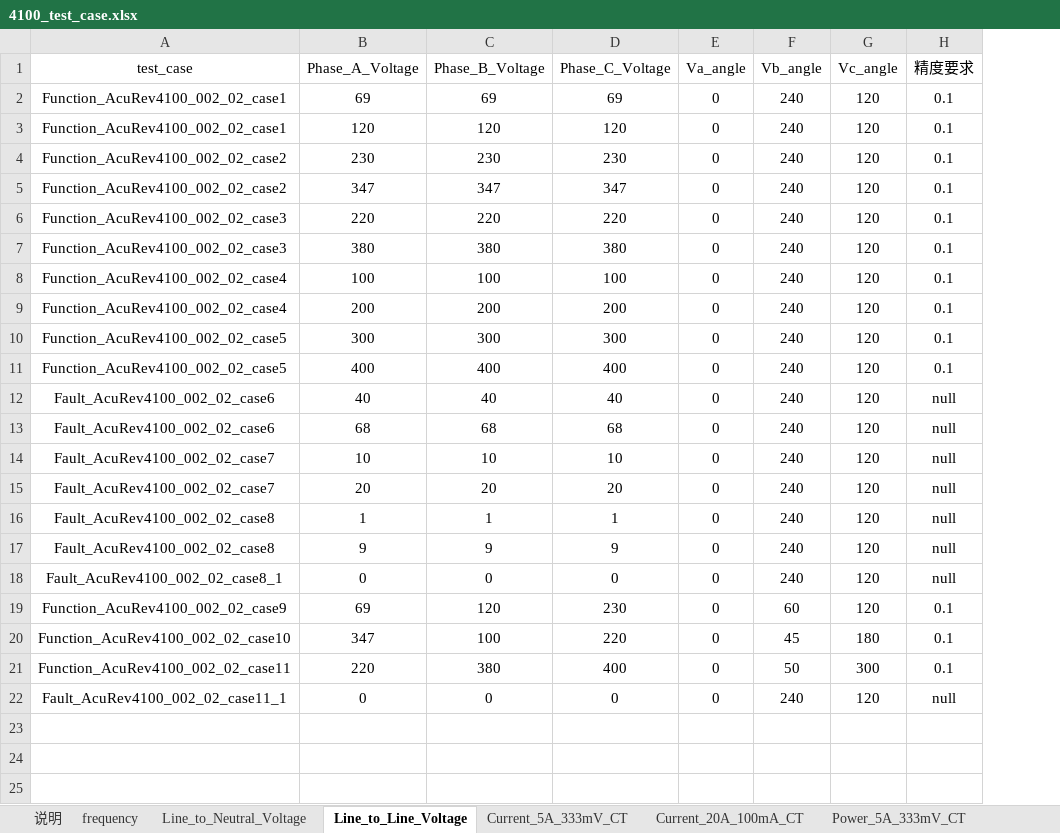
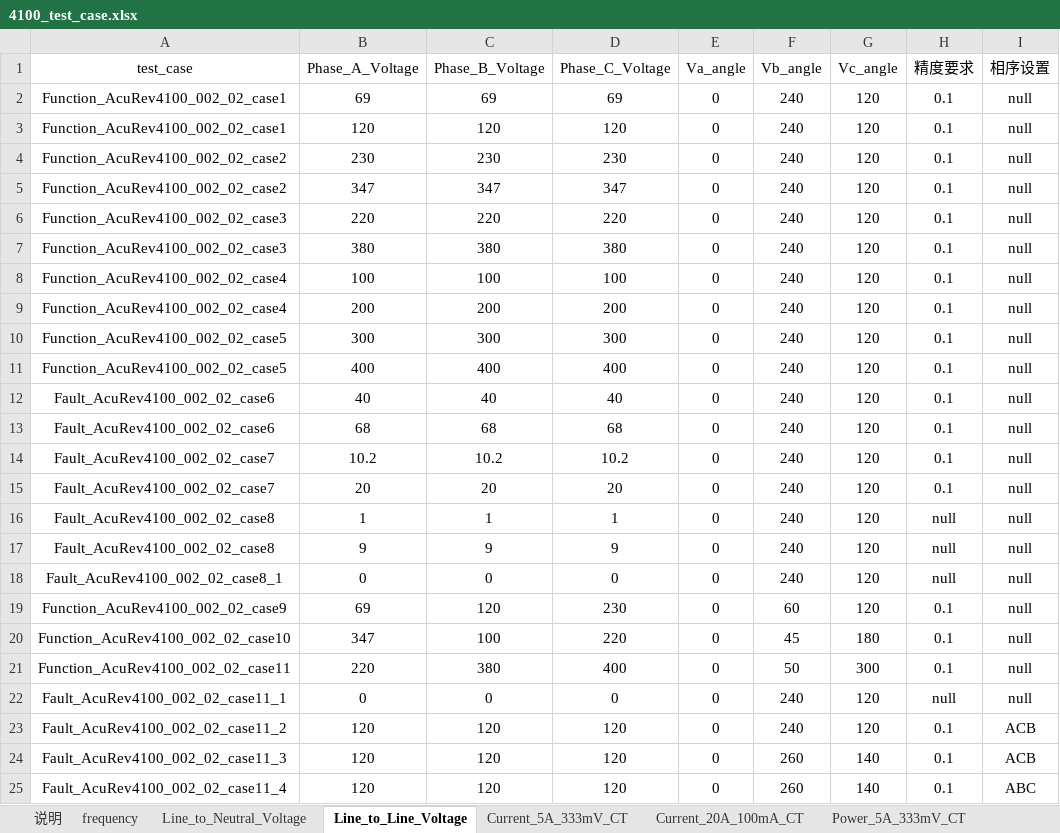
Before and after one commit to gzh3797-del/pytest_gzh, an Excel workbook: test_case/AcuRev4100/4100_test_case.xlsx, sheet Line_to_Line_Voltage, drawn as a sheet; values as stored, in another font and other column widths than the file's, no borders; the diff names each change by its address in the sheet, - before the commit and + after, or states it on an @@ line.

```diff
--- a/test_case/AcuRev4100/4100_test_case.xlsx (sheet Line_to_Line_Voltage)
+++ b/test_case/AcuRev4100/4100_test_case.xlsx (sheet Line_to_Line_Voltage)
+column I (相序设置), rows 2-22: all null
-H12:H15 (精度要求): null
+H12:H15 (精度要求): 0.1
-B14 (Phase_A_Voltage): 10
+B14 (Phase_A_Voltage): 10.2
-C14 (Phase_B_Voltage): 10
+C14 (Phase_B_Voltage): 10.2
-D14 (Phase_C_Voltage): 10
+D14 (Phase_C_Voltage): 10.2
+row 23: Fault_AcuRev4100_002_02_case11_2 | 120 | 120 | 120 | 0 | 240 | 120 | 0.1 | ACB
+row 24: Fault_AcuRev4100_002_02_case11_3 | 120 | 120 | 120 | 0 | 260 | 140 | 0.1 | ACB
+row 25: Fault_AcuRev4100_002_02_case11_4 | 120 | 120 | 120 | 0 | 260 | 140 | 0.1 | ABC
```
Also changed, not shown: sheet Sequence_Component, sheet Energy_20A_100mA_CT, sheet Line_to_Neutral_Voltage, sheet Current_5A_333mV_CT, sheet Load_Nature, sheet Power_5A_333mV_CT, 2 more sheets, other sheet tabs, 6 other files.
